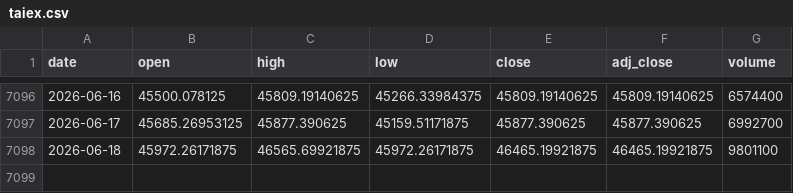
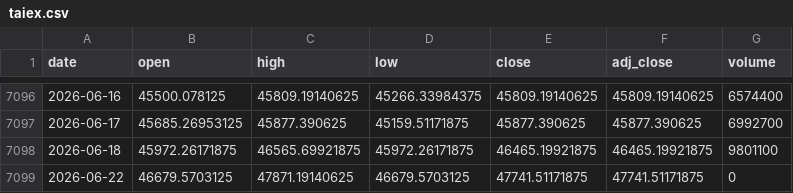
Before and after one commit to moneyorz/taiex-00631l-signal, a CSV file: data/taiex.csv, drawn as a sheet; only a part is shown, gaps mark what is left out.

```diff
--- a/data/taiex.csv
+++ b/data/taiex.csv
@@ -7098 +7098,2 @@ date,open,high,low,close,adj_close,volume
 2026-06-18,45972.26171875,46565.69921875,45972.26171875,46465.19921875,46465.19921875,9801100
+2026-06-22,46679.5703125,47871.19140625,46679.5703125,47741.51171875,47741.51171875,0
```
Also changed, not shown: 1 other file.
